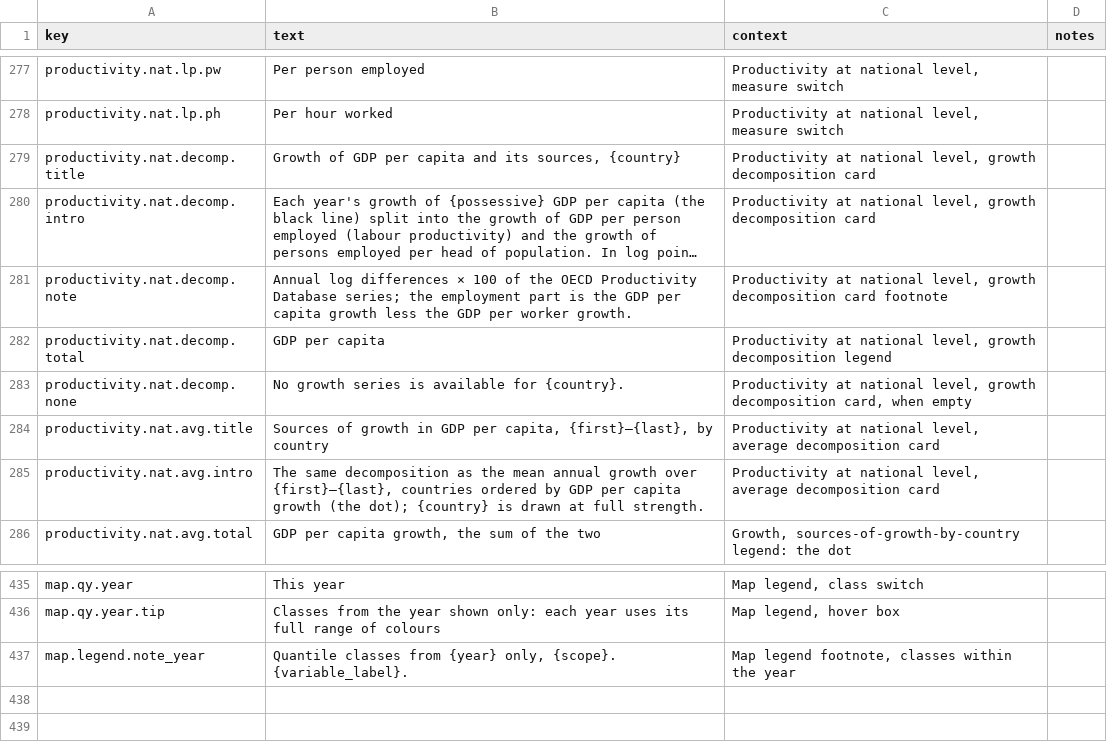
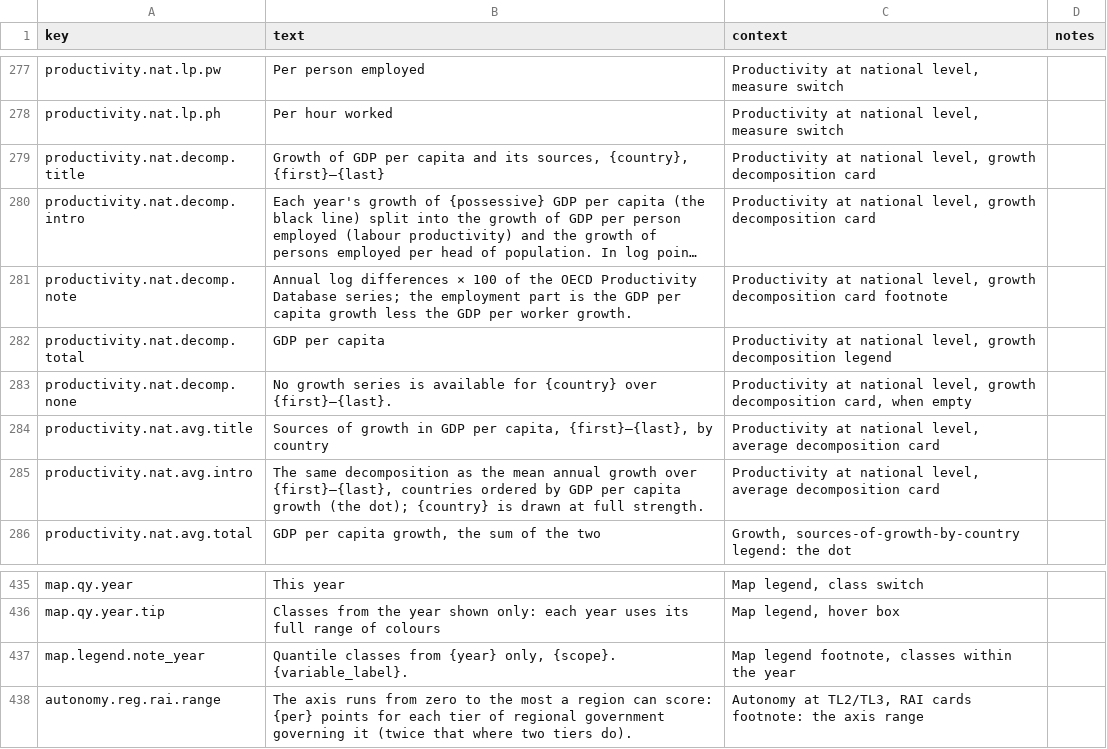
Before and after one commit to zacktayloruwo/devo-productivity-observatory, a CSV file: text/app_text.csv, drawn as a sheet; only a part is shown, gaps mark what is left out; long unchanged cells end in …; the diff names each change by its address in the sheet, - before the commit and + after, or states it on an @@ line.

```diff
--- a/text/app_text.csv
+++ b/text/app_text.csv
-B279 (text): …its sources, {country}
+B279 (text): …its sources, {country}, {first}–{last}
-B283 (text): …available for {country}.
+B283 (text): …available for {country} over {first}–{last}.
+row 438: autonomy.reg.rai.range | The axis runs from zero to the most a region can score: {per} points for each tier of regional government governing it (twice that where two tiers do). | Autonomy at TL2/TL3, RAI cards footnote: the axis range
```
Also changed, not shown: 3 other files.
